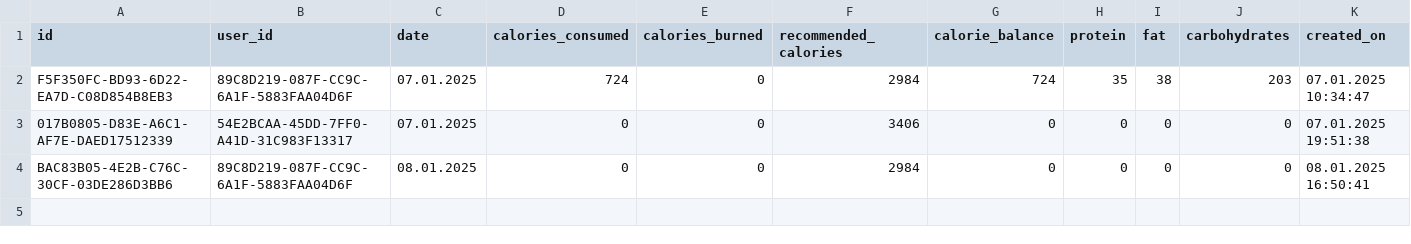
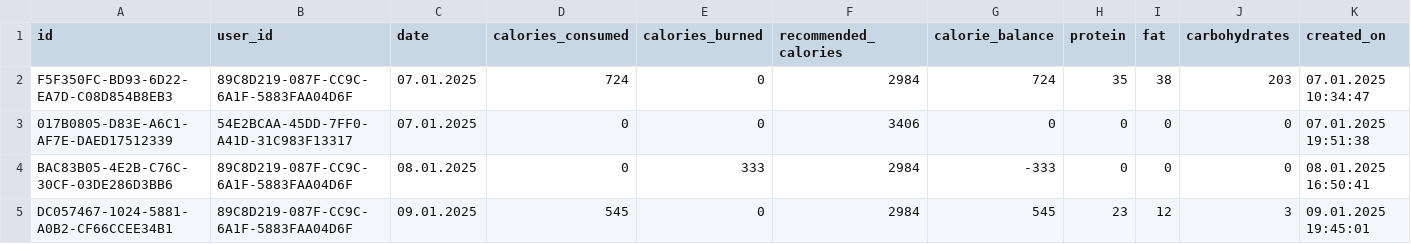
Before and after one commit to SHHristov19/FMI_Project_2425_MyFitnessPal, a CSV file: MyFitnessPal/data/dailySummaries.csv, drawn as a sheet.

```diff
--- a/MyFitnessPal/data/dailySummaries.csv
+++ b/MyFitnessPal/data/dailySummaries.csv
@@ -3,2 +3,3 @@ F5F350FC-BD93-6D22-EA7D-C08D854B8EB3,89C8D219-087F-CC9C-6A1F-5883FAA04D6F,07.01.
 017B0805-D83E-A6C1-AF7E-DAED17512339,54E2BCAA-45DD-7FF0-A41D-31C983F13317,07.01.2025,0,0,3406,0,0,0,0,07.01.2025 19:51:38
-BAC83B05-4E2B-C76C-30CF-03DE286D3BB6,89C8D219-087F-CC9C-6A1F-5883FAA04D6F,08.01.2025,0,0,2984,0,0,0,0,08.01.2025 16:50:41
+BAC83B05-4E2B-C76C-30CF-03DE286D3BB6,89C8D219-087F-CC9C-6A1F-5883FAA04D6F,08.01.2025,0,333,2984,-333,0,0,0,08.01.2025 16:50:41
+DC057467-1024-5881-A0B2-CF66CCEE34B1,89C8D219-087F-CC9C-6A1F-5883FAA04D6F,09.01.2025,545,0,2984,545,23,12,3,09.01.2025 19:45:01
```
Also changed, not shown: MyFitnessPal/data/meals.csv, MyFitnessPal/data/users.csv, 9 other files.
